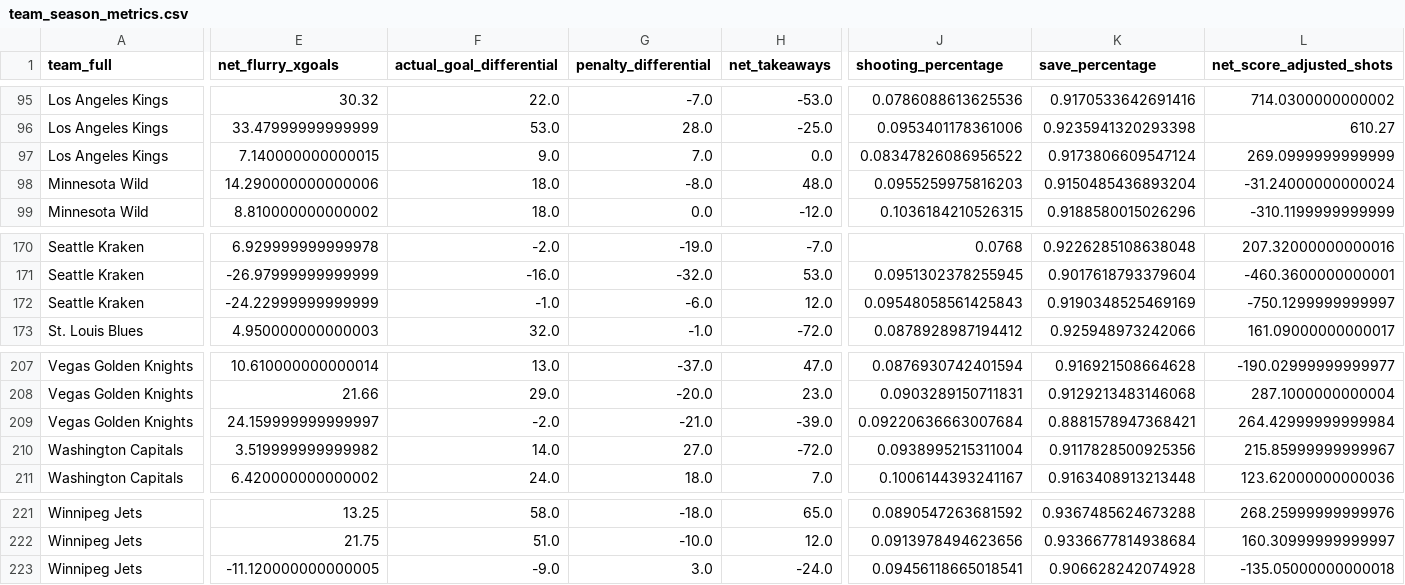
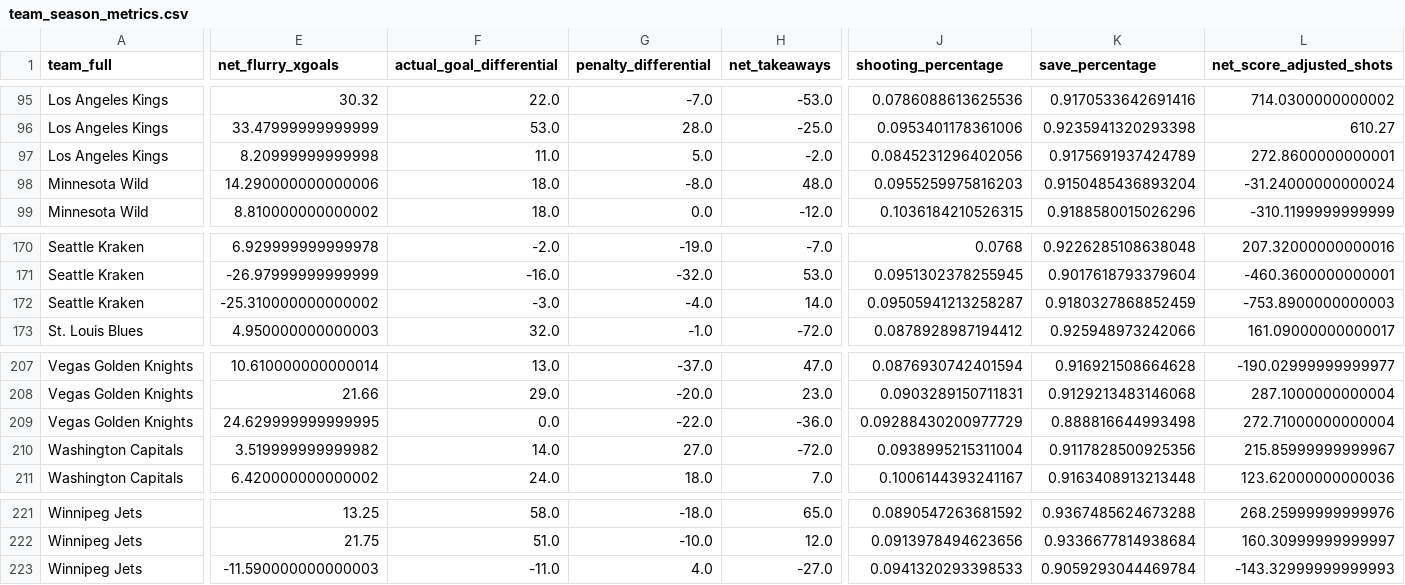
Before and after one commit to Jburn042/sens_analytics, a CSV file: data/team_season_metrics.csv, drawn as a sheet; only a part is shown, gaps mark what is left out; the diff covers the shown part only; the diff names each change by its address in the sheet, - before the commit and + after, or states it on an @@ line.

```diff
--- a/data/team_season_metrics.csv
+++ b/data/team_season_metrics.csv
-E97 (net_flurry_xgoals): 7.140000000000015
+E97 (net_flurry_xgoals): 8.20999999999998
-F97 (actual_goal_differential): 9.0
+F97 (actual_goal_differential): 11.0
-G97 (penalty_differential): 7.0
+G97 (penalty_differential): 5.0
-H97 (net_takeaways): 0.0
+H97 (net_takeaways): -2.0
-J97 (shooting_percentage): 0.08347826086956522
+J97 (shooting_percentage): 0.0845231296402056
-K97 (save_percentage): 0.9173806609547124
+K97 (save_percentage): 0.9175691937424789
-L97 (net_score_adjusted_shots): 269.0999999999999
+L97 (net_score_adjusted_shots): 272.8600000000001
-E172 (net_flurry_xgoals): -24.22999999999999
+E172 (net_flurry_xgoals): -25.310000000000002
-F172 (actual_goal_differential): -1.0
+F172 (actual_goal_differential): -3.0
-G172 (penalty_differential): -6.0
+G172 (penalty_differential): -4.0
-H172 (net_takeaways): 12.0
+H172 (net_takeaways): 14.0
-J172 (shooting_percentage): 0.09548058561425843
+J172 (shooting_percentage): 0.09505941213258287
-K172 (save_percentage): 0.9190348525469169
+K172 (save_percentage): 0.9180327868852459
-L172 (net_score_adjusted_shots): -750.1299999999997
+L172 (net_score_adjusted_shots): -753.8900000000003
-E209 (net_flurry_xgoals): 24.159999999999997
+E209 (net_flurry_xgoals): 24.629999999999995
-F209 (actual_goal_differential): -2.0
+F209 (actual_goal_differential): 0.0
-G209 (penalty_differential): -21.0
+G209 (penalty_differential): -22.0
-H209 (net_takeaways): -39.0
+H209 (net_takeaways): -36.0
-J209 (shooting_percentage): 0.09220636663007684
+J209 (shooting_percentage): 0.09288430200977729
-K209 (save_percentage): 0.8881578947368421
+K209 (save_percentage): 0.888816644993498
-L209 (net_score_adjusted_shots): 264.42999999999984
+L209 (net_score_adjusted_shots): 272.71000000000004
-E223 (net_flurry_xgoals): -11.120000000000005
+E223 (net_flurry_xgoals): -11.590000000000003
-F223 (actual_goal_differential): -9.0
+F223 (actual_goal_differential): -11.0
-G223 (penalty_differential): 3.0
+G223 (penalty_differential): 4.0
-H223 (net_takeaways): -24.0
+H223 (net_takeaways): -27.0
-J223 (shooting_percentage): 0.09456118665018541
+J223 (shooting_percentage): 0.0941320293398533
-K223 (save_percentage): 0.906628242074928
+K223 (save_percentage): 0.9059293044469784
-L223 (net_score_adjusted_shots): -135.05000000000018
+L223 (net_score_adjusted_shots): -143.32999999999993
```
Also changed, not shown: 79 edited cells elsewhere in this file, data/goalie_data.csv, 3 other files.
